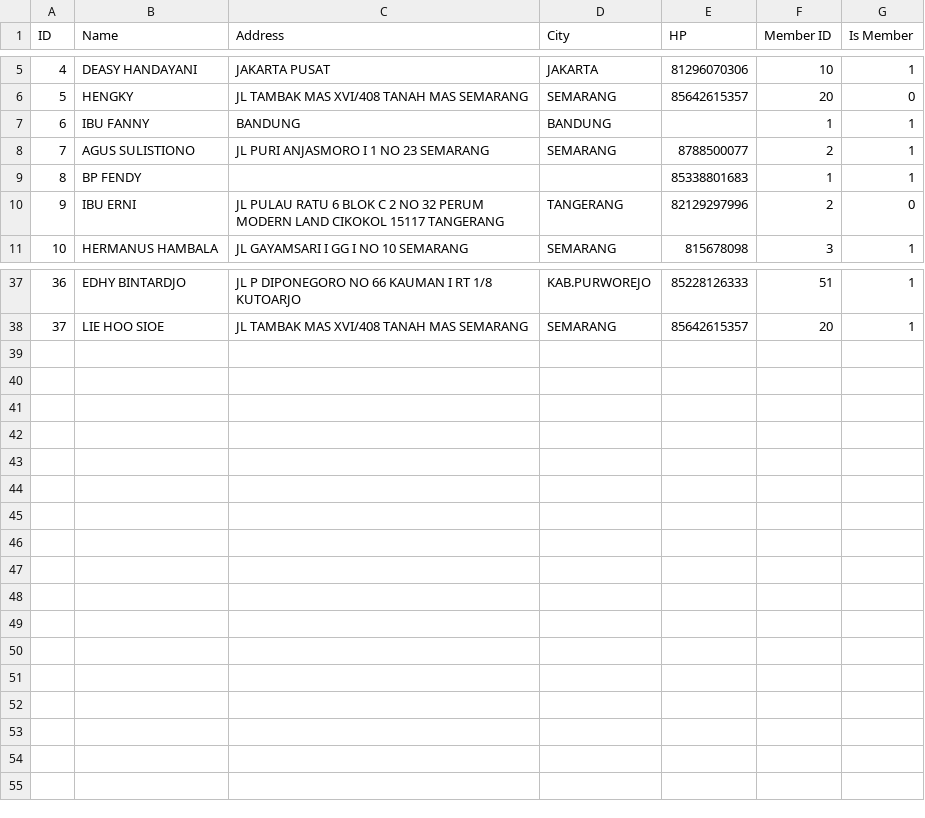
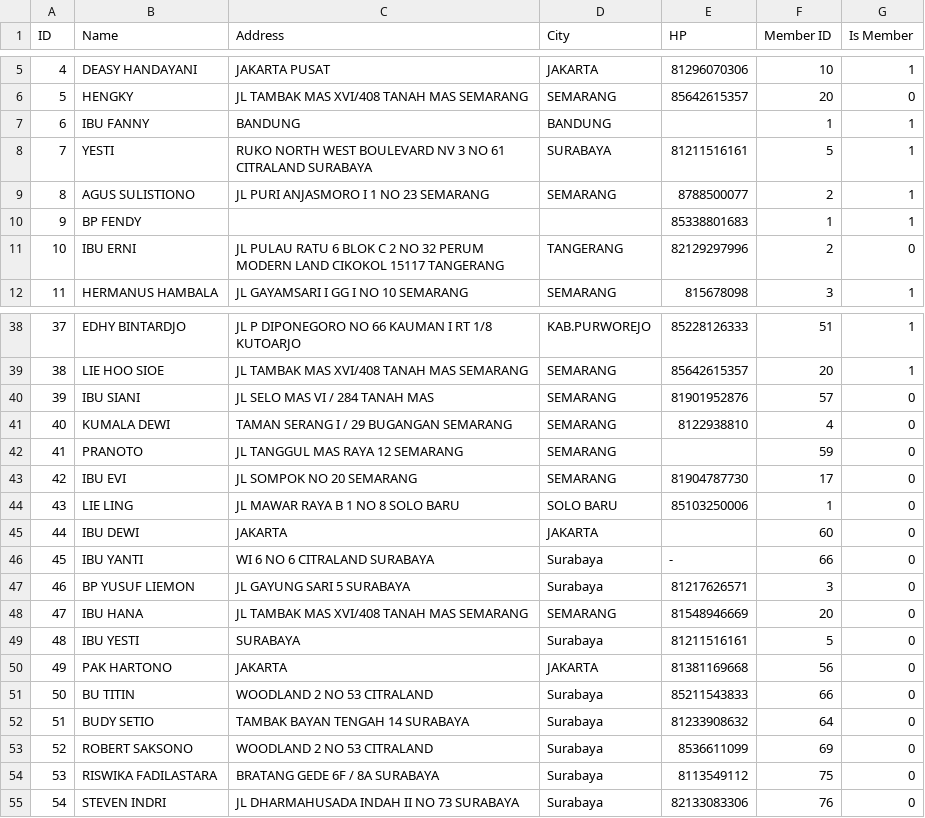
Before and after one commit to fauzanajipray/waters-mlm, a CSV file: storage/app/sample/customer.csv, drawn as a sheet; only a part is shown, gaps mark what is left out; addresses are those after the commit; the diff names each change by its address in the sheet, - before the commit and + after, or states it on an @@ line.

```diff
--- a/storage/app/sample/customer.csv
+++ b/storage/app/sample/customer.csv
+row 8: 7 | YESTI | RUKO NORTH WEST BOULEVARD NV 3 NO 61 CITRALAND SURABAYA | SURABAYA | 81211516161 | 5 | 1
@@ column A (ID) renumbered between rows 9 and 39 @@
+row 40: 39 | IBU SIANI | JL SELO MAS VI / 284 TANAH MAS | SEMARANG | 81901952876 | 57 | 0
+row 41: 40 | KUMALA DEWI | TAMAN SERANG I / 29 BUGANGAN SEMARANG | SEMARANG | 8122938810 | 4 | 0
+row 42: 41 | PRANOTO | JL TANGGUL MAS RAYA 12 SEMARANG | SEMARANG |  | 59 | 0
+row 43: 42 | IBU EVI | JL SOMPOK NO 20 SEMARANG | SEMARANG | 81904787730 | 17 | 0
+row 44: 43 | LIE LING | JL MAWAR RAYA B 1 NO 8 SOLO BARU | SOLO BARU | 85103250006 | 1 | 0
+row 45: 44 | IBU DEWI | JAKARTA | JAKARTA |  | 60 | 0
+row 46: 45 | IBU YANTI | WI 6 NO 6 CITRALAND SURABAYA | Surabaya | - | 66 | 0
+row 47: 46 | BP YUSUF LIEMON | JL GAYUNG SARI 5 SURABAYA | Surabaya | 81217626571 | 3 | 0
+row 48: 47 | IBU HANA | JL TAMBAK MAS XVI/408 TANAH MAS SEMARANG | SEMARANG | 81548946669 | 20 | 0
+row 49: 48 | IBU YESTI | SURABAYA | Surabaya | 81211516161 | 5 | 0
+row 50: 49 | PAK HARTONO | JAKARTA | JAKARTA | 81381169668 | 56 | 0
+row 51: 50 | BU TITIN | WOODLAND 2 NO 53 CITRALAND | Surabaya | 85211543833 | 66 | 0
+row 52: 51 | BUDY SETIO | TAMBAK BAYAN TENGAH 14 SURABAYA | Surabaya | 81233908632 | 64 | 0
+row 53: 52 | ROBERT SAKSONO | WOODLAND 2 NO 53 CITRALAND | Surabaya | 8536611099 | 69 | 0
+row 54: 53 | RISWIKA FADILASTARA | BRATANG GEDE 6F / 8A SURABAYA | Surabaya | 8113549112 | 75 | 0
+row 55: 54 | STEVEN INDRI | JL DHARMAHUSADA INDAH II NO 73 SURABAYA | Surabaya | 82133083306 | 76 | 0
```
Also changed, not shown: storage/app/sample/member.csv, storage/app/sample/payment.csv, 7 other files.
